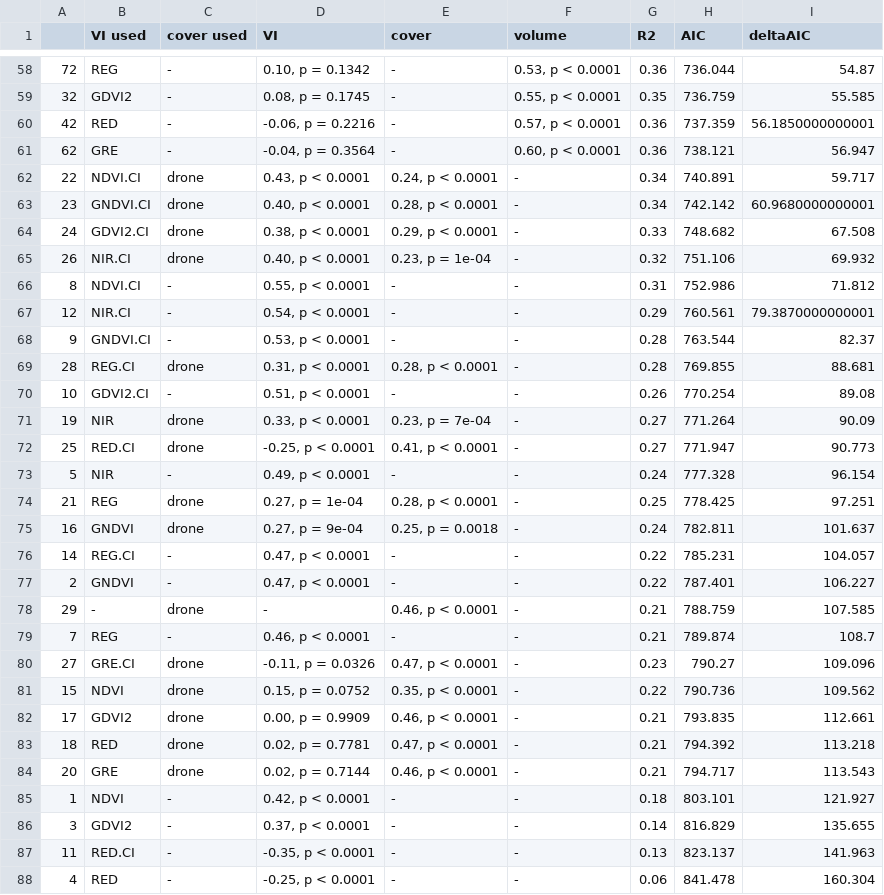
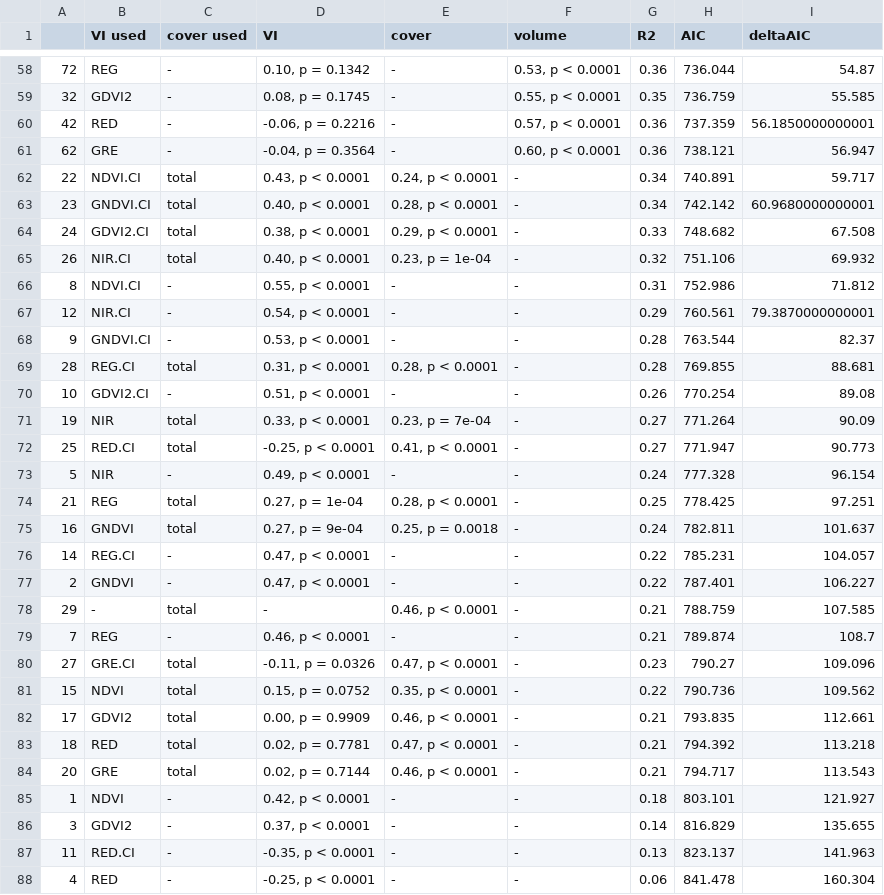
Before and after one commit to andrew-hipp/prairie-biomass-2018, a CSV file: OUT/TABLE.biomass.mixedRegression.full.all.csv, drawn as a sheet; only a part is shown, gaps mark what is left out; the diff covers the shown part only.

Commit message:
renamed cover

```diff
--- a/OUT/TABLE.biomass.mixedRegression.full.all.csv
+++ b/OUT/TABLE.biomass.mixedRegression.full.all.csv
@@ -61,6 +61,6 @@
 "62","GRE","-","-0.04, p = 0.3564","-","0.60, p < 0.0001",0.36,738.121,56.947
-"22","NDVI.CI","drone","0.43, p < 0.0001","0.24, p < 0.0001","-",0.34,740.891,59.717
-"23","GNDVI.CI","drone","0.40, p < 0.0001","0.28, p < 0.0001","-",0.34,742.142,60.9680000000001
-"24","GDVI2.CI","drone","0.38, p < 0.0001","0.29, p < 0.0001","-",0.33,748.682,67.508
-"26","NIR.CI","drone","0.40, p < 0.0001","0.23, p = 1e-04","-",0.32,751.106,69.932
+"22","NDVI.CI","total","0.43, p < 0.0001","0.24, p < 0.0001","-",0.34,740.891,59.717
+"23","GNDVI.CI","total","0.40, p < 0.0001","0.28, p < 0.0001","-",0.34,742.142,60.9680000000001
+"24","GDVI2.CI","total","0.38, p < 0.0001","0.29, p < 0.0001","-",0.33,748.682,67.508
+"26","NIR.CI","total","0.40, p < 0.0001","0.23, p = 1e-04","-",0.32,751.106,69.932
 "8","NDVI.CI","-","0.55, p < 0.0001","-","-",0.31,752.986,71.812
@@ -68,18 +68,18 @@
 "9","GNDVI.CI","-","0.53, p < 0.0001","-","-",0.28,763.544,82.37
-"28","REG.CI","drone","0.31, p < 0.0001","0.28, p < 0.0001","-",0.28,769.855,88.681
+"28","REG.CI","total","0.31, p < 0.0001","0.28, p < 0.0001","-",0.28,769.855,88.681
 "10","GDVI2.CI","-","0.51, p < 0.0001","-","-",0.26,770.254,89.08
-"19","NIR","drone","0.33, p < 0.0001","0.23, p = 7e-04","-",0.27,771.264,90.09
-"25","RED.CI","drone","-0.25, p < 0.0001","0.41, p < 0.0001","-",0.27,771.947,90.773
+"19","NIR","total","0.33, p < 0.0001","0.23, p = 7e-04","-",0.27,771.264,90.09
+"25","RED.CI","total","-0.25, p < 0.0001","0.41, p < 0.0001","-",0.27,771.947,90.773
 "5","NIR","-","0.49, p < 0.0001","-","-",0.24,777.328,96.154
-"21","REG","drone","0.27, p = 1e-04","0.28, p < 0.0001","-",0.25,778.425,97.251
-"16","GNDVI","drone","0.27, p = 9e-04","0.25, p = 0.0018","-",0.24,782.811,101.637
+"21","REG","total","0.27, p = 1e-04","0.28, p < 0.0001","-",0.25,778.425,97.251
+"16","GNDVI","total","0.27, p = 9e-04","0.25, p = 0.0018","-",0.24,782.811,101.637
 "14","REG.CI","-","0.47, p < 0.0001","-","-",0.22,785.231,104.057
 "2","GNDVI","-","0.47, p < 0.0001","-","-",0.22,787.401,106.227
-"29","-","drone","-","0.46, p < 0.0001","-",0.21,788.759,107.585
+"29","-","total","-","0.46, p < 0.0001","-",0.21,788.759,107.585
 "7","REG","-","0.46, p < 0.0001","-","-",0.21,789.874,108.7
-"27","GRE.CI","drone","-0.11, p = 0.0326","0.47, p < 0.0001","-",0.23,790.27,109.096
-"15","NDVI","drone","0.15, p = 0.0752","0.35, p < 0.0001","-",0.22,790.736,109.562
-"17","GDVI2","drone","0.00, p = 0.9909","0.46, p < 0.0001","-",0.21,793.835,112.661
-"18","RED","drone","0.02, p = 0.7781","0.47, p < 0.0001","-",0.21,794.392,113.218
-"20","GRE","drone","0.02, p = 0.7144","0.46, p < 0.0001","-",0.21,794.717,113.543
+"27","GRE.CI","total","-0.11, p = 0.0326","0.47, p < 0.0001","-",0.23,790.27,109.096
+"15","NDVI","total","0.15, p = 0.0752","0.35, p < 0.0001","-",0.22,790.736,109.562
+"17","GDVI2","total","0.00, p = 0.9909","0.46, p < 0.0001","-",0.21,793.835,112.661
+"18","RED","total","0.02, p = 0.7781","0.47, p < 0.0001","-",0.21,794.392,113.218
+"20","GRE","total","0.02, p = 0.7144","0.46, p < 0.0001","-",0.21,794.717,113.543
 "1","NDVI","-","0.42, p < 0.0001","-","-",0.18,803.101,121.927
```
Also changed, not shown: 45 edited cells elsewhere in this file, OUT/TABLE.biomass.mixedRegression.full.mono.csv, OUT/TABLE.biomass.mixedRegression.full.tmt.csv.
